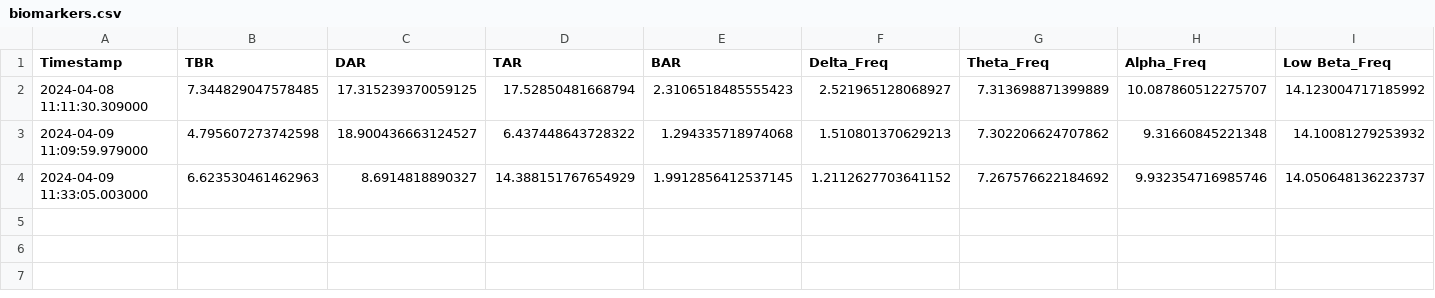
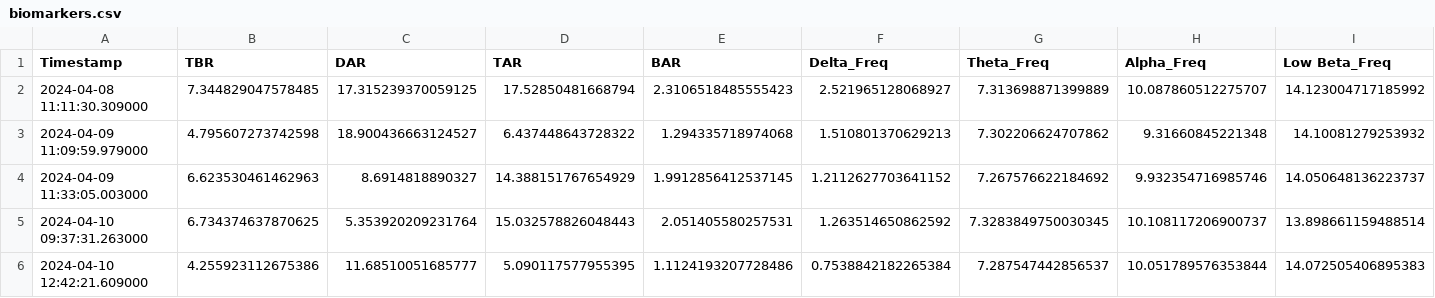
Before and after one commit to Danny-Cisco/muse-eeg-biomarkers, a CSV file: outputs/biomarkers.csv, drawn as a sheet; only a part is shown; rows hold the shown columns only; the diff names each change by its address in the sheet, - before the commit and + after, or states it on an @@ line.

```diff
--- a/outputs/biomarkers.csv
+++ b/outputs/biomarkers.csv
+row 5: 2024-04-10 09:37:31.263000 | 6.734374637870625 | 5.353920209231764 | 15.032578826048443 | 2.051405580257531 | 1.263514650862592 | 7.3283849750030345 | 10.108117206900737 | 13.898661159488514
+row 6: 2024-04-10 12:42:21.609000 | 4.255923112675386 | 11.68510051685777 | 5.090117577955395 | 1.1124193207728486 | 0.7538842182265384 | 7.287547442856537 | 10.051789576353844 | 14.072505406895383
```
Also changed, not shown: 7 other files.
